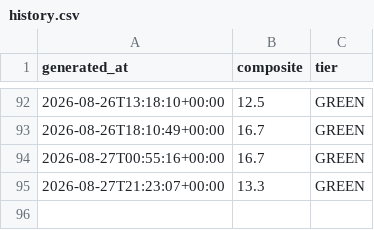
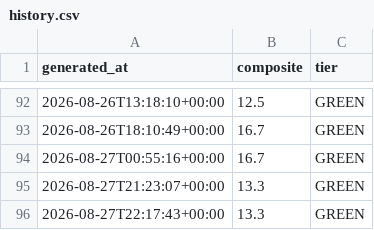
Before and after one commit to pdante/crash-dashboard-data, a CSV file: history.csv, drawn as a sheet; only a part is shown, gaps mark what is left out.

```diff
--- a/history.csv
+++ b/history.csv
@@ -95 +95,2 @@ generated_at,composite,tier
 2026-08-27T21:23:07+00:00,13.3,GREEN
+2026-08-27T22:17:43+00:00,13.3,GREEN
```
Also changed, not shown: 2 other files.
